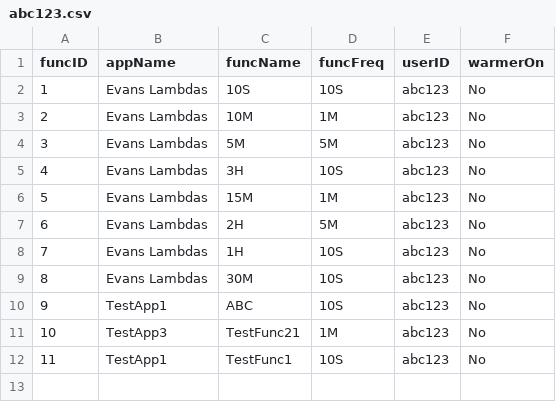
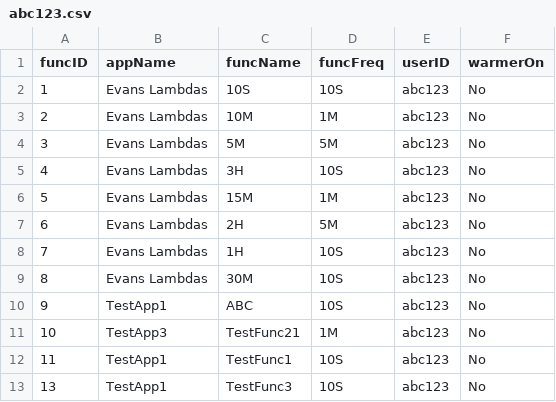
Before and after one commit to oslabs-beta/LatenSee, a CSV file: server/storage/abc123.csv, drawn as a sheet.

```diff
--- a/server/storage/abc123.csv
+++ b/server/storage/abc123.csv
@@ -12 +12,2 @@ funcID,appName,funcName,funcFreq,userID,warmerOn
 11,TestApp1,TestFunc1,10S,abc123,No
+13,TestApp1,TestFunc3,10S,abc123,No
```
Also changed, not shown: 1 other file.
